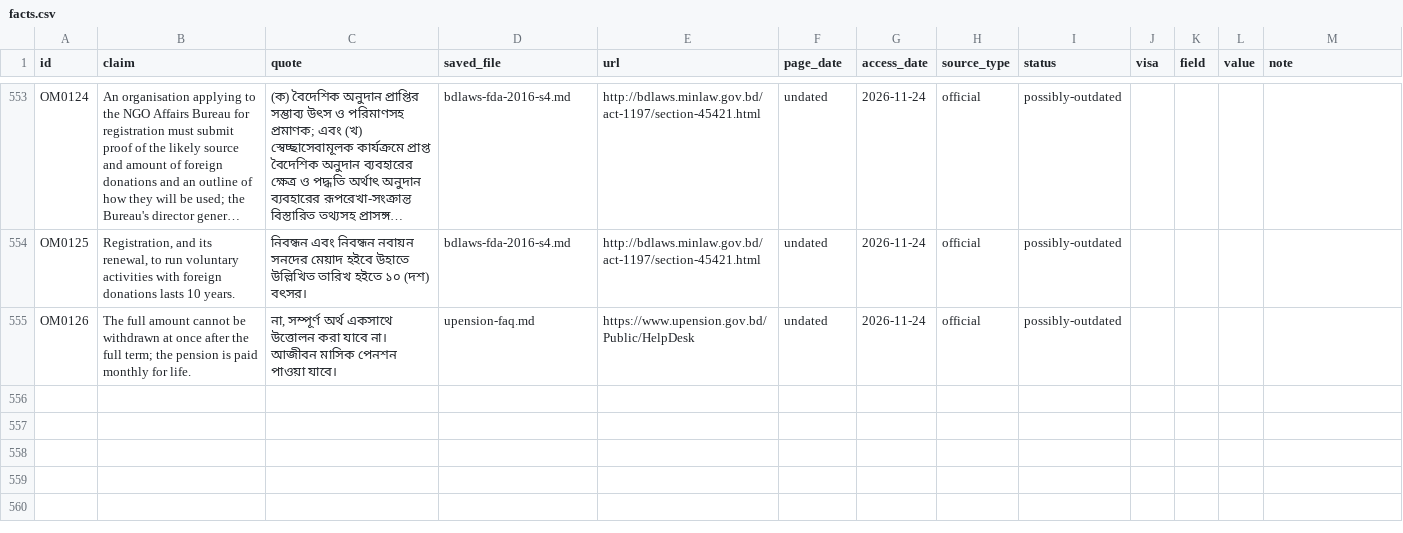
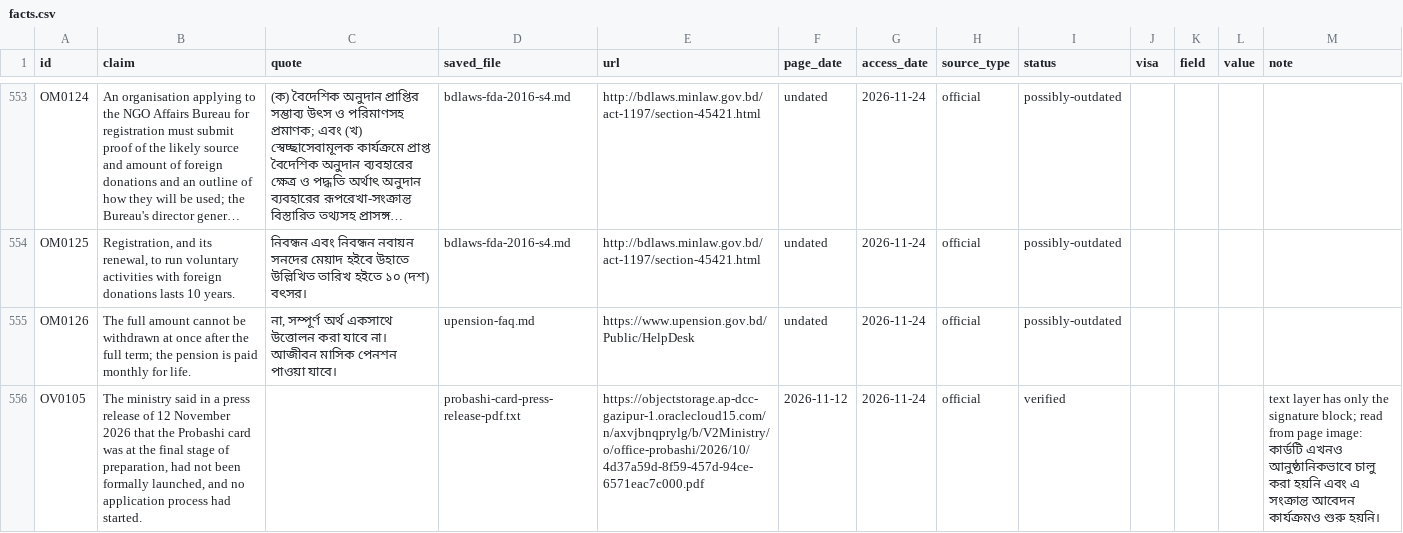
Before and after one commit to FiazAbrar/bsaisl-migration-knowledge-base, a CSV file: global/money/facts.csv, drawn as a sheet; only a part is shown, gaps mark what is left out; long unchanged cells end in ….

```diff
--- a/global/money/facts.csv
+++ b/global/money/facts.csv
@@ -562 +562,2 @@ OM0125,"Registration, and its renewal, to run voluntary activities with foreign
 OM0126,The full amount cannot be withdrawn at once after the full term; the pension is paid monthly for life.,"না, সম্পূর্ণ অর্থ একসাথে উত্তোলন করা যাবে না। আজীবন মাসিক পেনশন পাওয়া যাবে।",upension-faq.md,https://www.upension.gov.bd/Public/HelpDesk,undated,2026-11-24,official,possibly-outdated,,,,
+OV0105,"The ministry said in a press release of 12 November 2026 that the Probashi card was at the final stage of preparation, had not been formally launched, and no application process had started.",,probashi-card-press-release-pdf.txt,https://objectstorage.ap-dcc-gazipur-1.oraclecloud15.com/n/axvjbnqprylg/b/V2Ministry/o/office-probashi/2026/10/4d37a59d-8f59-457d-94ce-6571eac7c000.pdf,2026-11-12,2026-11-24,official,verified,,,,text layer has only the signature block; read from page image: কার্ডটি এখনও আনুষ্ঠানিকভাবে চালু করা হয়নি এবং এ সংক্রান্ত আবেদন কার্যক্রমও শুরু হয়নি।
```
Also changed, not shown: global/money/sources.csv, global/money/sources/_fetchlog.csv, 9 other files.
